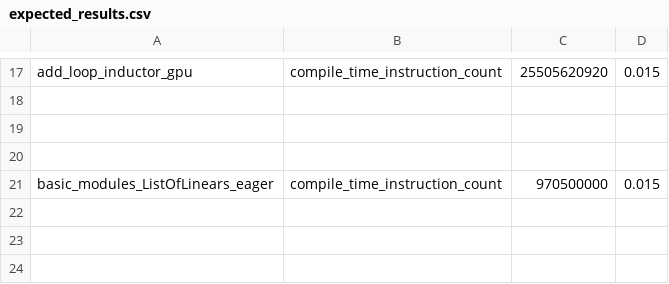
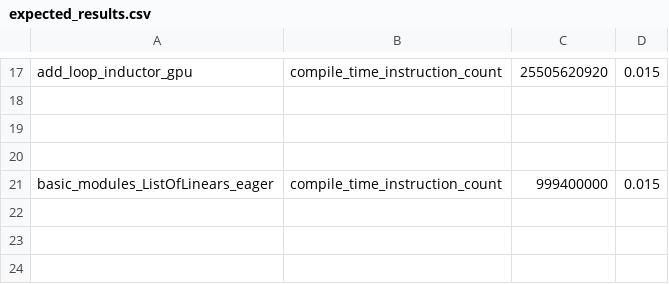
Before and after one commit to srvubqekien/pytorch, a CSV file: benchmarks/dynamo/pr_time_benchmarks/expected_results.csv, drawn as a sheet; only a part is shown, gaps mark what is left out.

Commit message:
[Dynamo] Use LazyVariableTracker in base VT (#151847)
Pull Request resolved: https://github.com/pytorch/pytorch/pull/151847
Approved by: https://github.com/StrongerXi

```diff
--- a/benchmarks/dynamo/pr_time_benchmarks/expected_results.csv
+++ b/benchmarks/dynamo/pr_time_benchmarks/expected_results.csv
@@ -20,3 +20,3 @@ add_loop_inductor_gpu,compile_time_instruction_count,25505620920,0.015
 
-basic_modules_ListOfLinears_eager,compile_time_instruction_count,970500000,0.015
+basic_modules_ListOfLinears_eager,compile_time_instruction_count,999400000,0.015
 
```
Also changed, not shown: 7 other files.
